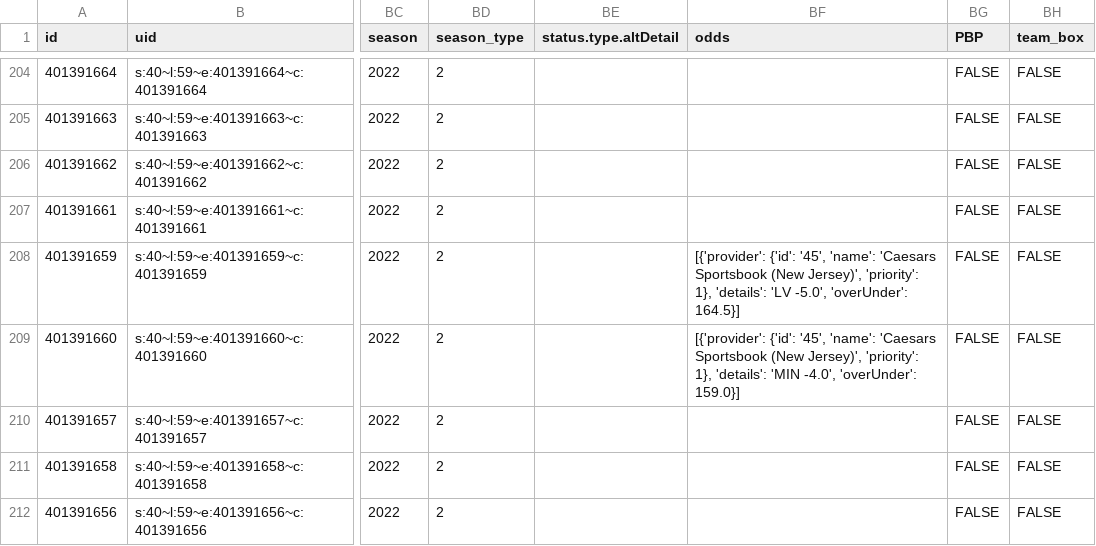
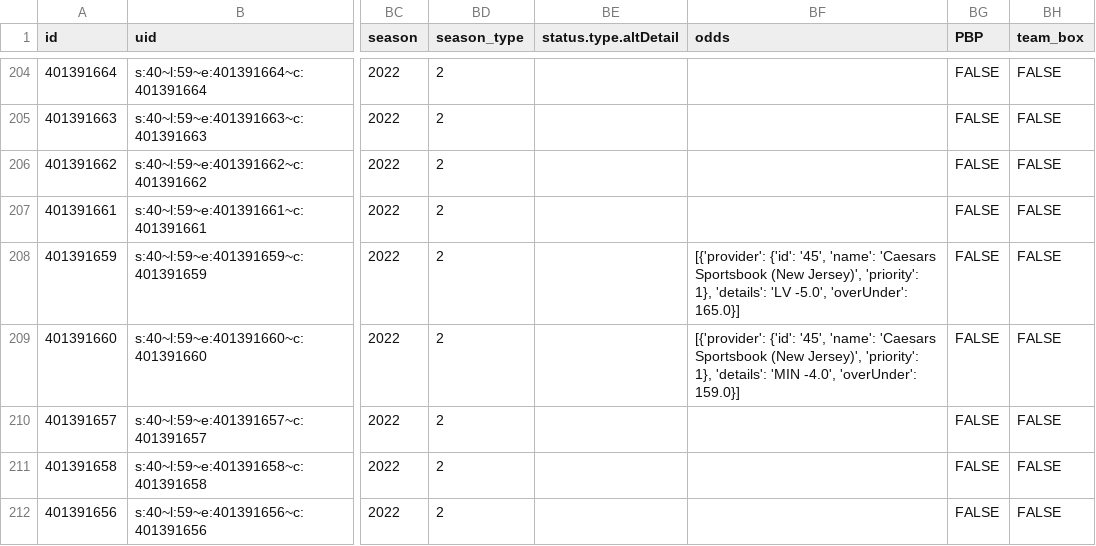
Before and after one commit to sportsdataverse/wehoop-data, a CSV file: wnba/schedules/csv/wnba_schedule_2022.csv, drawn as a sheet; only a part is shown, gaps mark what is left out; the diff names each change by its address in the sheet, - before the commit and + after, or states it on an @@ line.

Commit message:
WNBA and WBB Play-by-Play and Schedules update

```diff
--- a/wnba/schedules/csv/wnba_schedule_2022.csv
+++ b/wnba/schedules/csv/wnba_schedule_2022.csv
-BF208 (odds): …-5.0', 'overUnder': 164.5}]
+BF208 (odds): …-5.0', 'overUnder': 165.0}]
```
Also changed, not shown: 33 other files.
